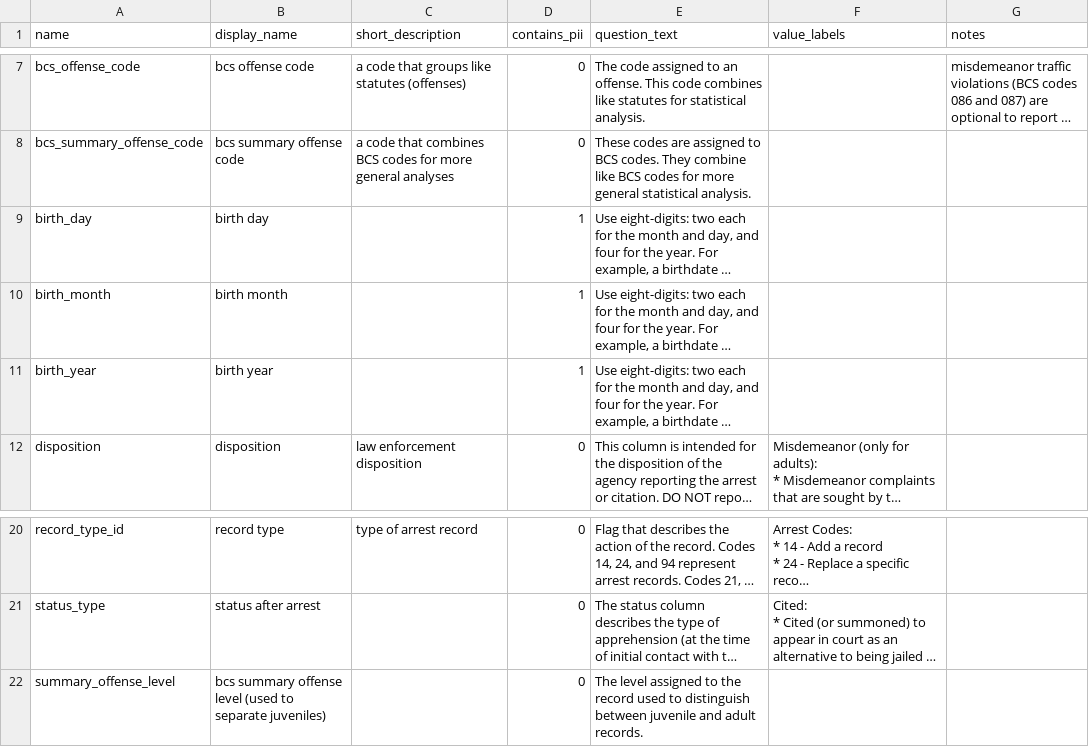
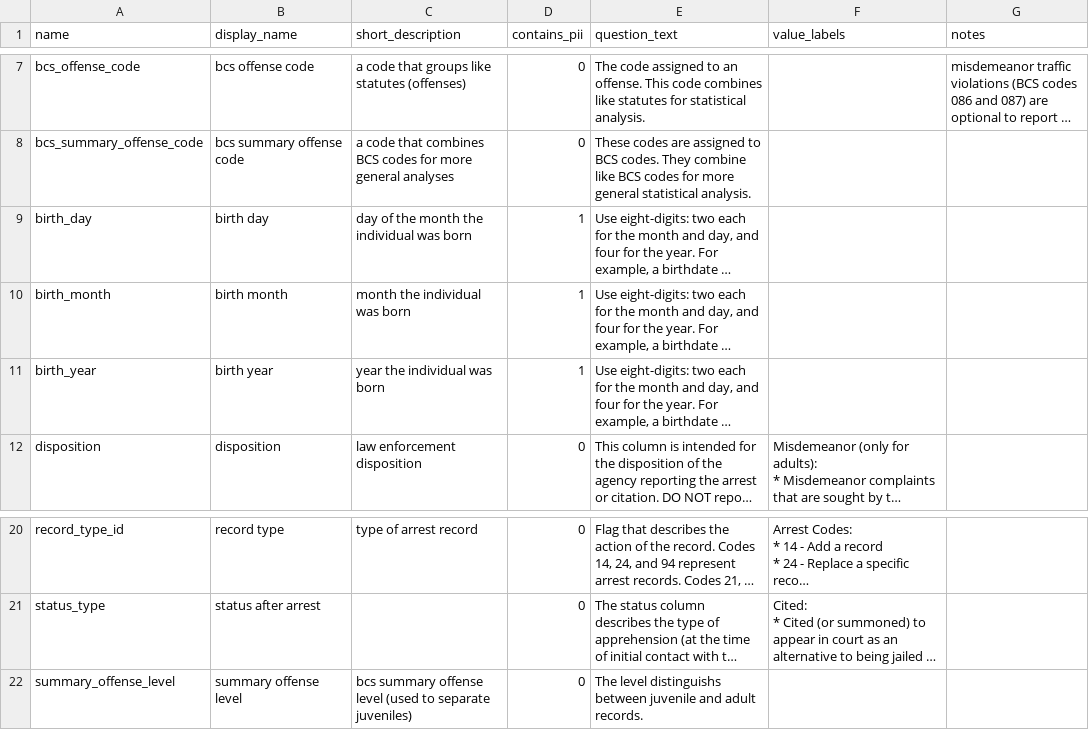
Before and after one commit to vdorie/dojr, a CSV file: inventory/macr/macr_variables.csv, drawn as a sheet; only a part is shown, gaps mark what is left out; long unchanged cells end in …; the diff names each change by its address in the sheet, - before the commit and + after, or states it on an @@ line.

Commit message:
Update macr_variables.csv

```diff
--- a/inventory/macr/macr_variables.csv
+++ b/inventory/macr/macr_variables.csv
-C9 (short_description): (empty)
+C9 (short_description): day of the month the individual was born
-C10 (short_description): (empty)
+C10 (short_description): month the individual was born
-C11 (short_description): (empty)
+C11 (short_description): year the individual was born
-B22 (display_name): bcs summary offense level (used to separate juveniles)
+B22 (display_name): summary offense level
-C22 (short_description): (empty)
+C22 (short_description): bcs summary offense level (used to separate juveniles)
-E22 (question_text): The level assigned to the record used to distinguish between juvenile…
+E22 (question_text): The level distinguishs between juvenile…
```
